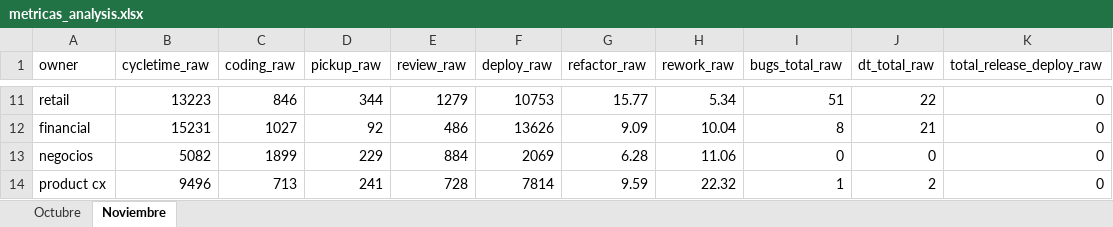
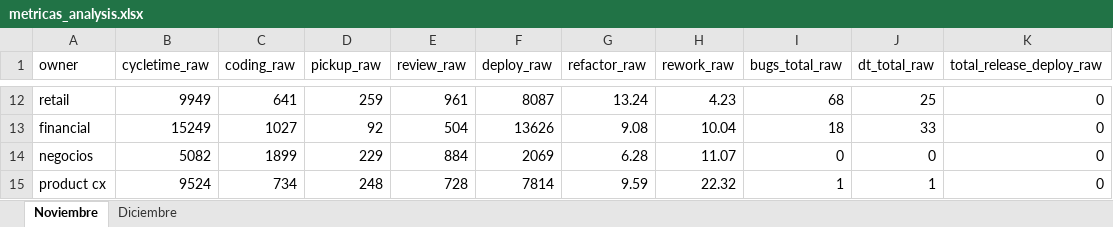
Before and after one commit to AFG-MOBILE/EM-projects, an Excel workbook: metrics/metricas_analysis.xlsx, sheet Noviembre, drawn as a sheet; only a part is shown, gaps mark what is left out; values as stored, in another font and other column widths than the file's, no borders; addresses are those after the commit; the diff covers the shown part only; the diff names each change by its address in the sheet, - before the commit and + after, or states it on an @@ line.

```diff
--- a/metrics/metricas_analysis.xlsx (sheet Noviembre)
+++ b/metrics/metricas_analysis.xlsx (sheet Noviembre)
-sheet tab: Octubre
+sheet tab: Diciembre
-B12 (cycletime_raw): 13223
+B12 (cycletime_raw): 9949
-C12 (coding_raw): 846
+C12 (coding_raw): 641
-D12 (pickup_raw): 344
+D12 (pickup_raw): 259
-E12 (review_raw): 1279
+E12 (review_raw): 961
-F12 (deploy_raw): 10753
+F12 (deploy_raw): 8087
-G12 (refactor_raw): 15.77
+G12 (refactor_raw): 13.24
-H12 (rework_raw): 5.34
+H12 (rework_raw): 4.23
-I12 (bugs_total_raw): 51
+I12 (bugs_total_raw): 68
-J12 (dt_total_raw): 22
+J12 (dt_total_raw): 25
-B13 (cycletime_raw): 15231
+B13 (cycletime_raw): 15249
-E13 (review_raw): 486
+E13 (review_raw): 504
-G13 (refactor_raw): 9.09
+G13 (refactor_raw): 9.08
-I13 (bugs_total_raw): 8
+I13 (bugs_total_raw): 18
-J13 (dt_total_raw): 21
+J13 (dt_total_raw): 33
-H14 (rework_raw): 11.06
+H14 (rework_raw): 11.07
-B15 (cycletime_raw): 9496
+B15 (cycletime_raw): 9524
-C15 (coding_raw): 713
+C15 (coding_raw): 734
-D15 (pickup_raw): 241
+D15 (pickup_raw): 248
-J15 (dt_total_raw): 2
+J15 (dt_total_raw): 1
```
Also changed, not shown: 1 added row and 25 edited cells elsewhere in this sheet, metrics/metricas.xlsx, 5 other files.
